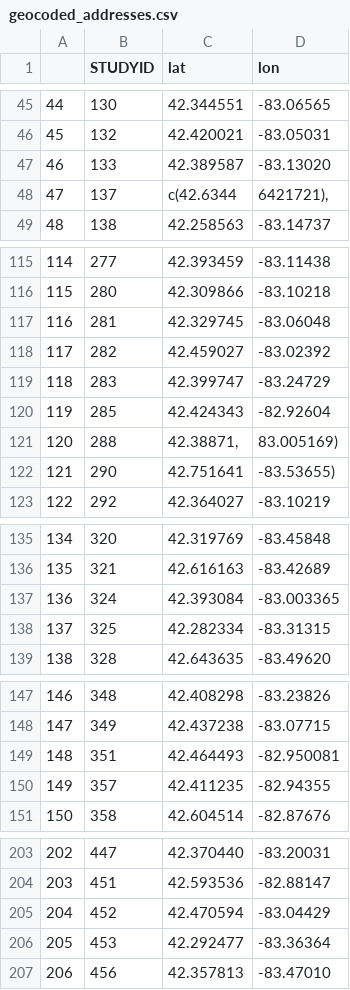
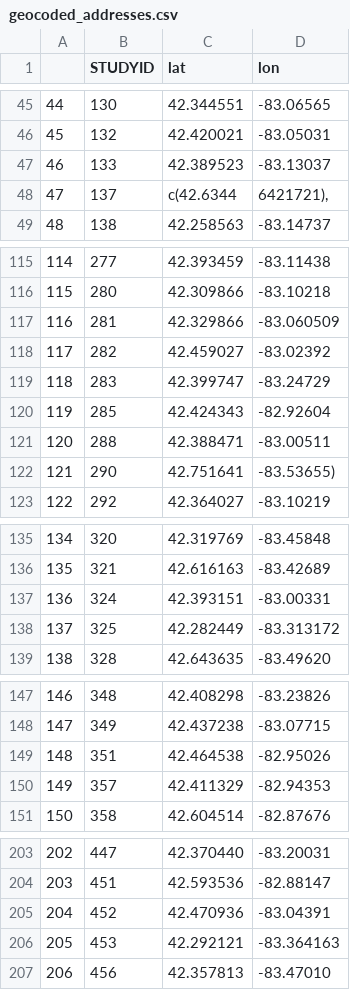
Before and after one commit to lrsulli/Project, a CSV file: geocoded_addresses.csv, drawn as a sheet; only a part is shown, gaps mark what is left out; the diff covers the shown part only.

```diff
--- a/geocoded_addresses.csv
+++ b/geocoded_addresses.csv
@@ -46,3 +46,3 @@
 "45",132,"42.420021"," -83.05031"
-"46",133,"42.389587"," -83.13020"
+"46",133,"42.389523"," -83.13037"
 "47",137,"c(42.6344","6421721), "
@@ -116,3 +116,3 @@
 "115",280,"42.309866"," -83.10218"
-"116",281,"42.329745"," -83.06048"
+"116",281,"42.329866","-83.060509"
 "117",282,"42.459027"," -83.02392"
@@ -120,3 +120,3 @@
 "119",285,"42.424343"," -82.92604"
-"120",288,"42.38871,","83.005169)"
+"120",288,"42.388471"," -83.00511"
 "121",290,"42.751641","-83.53655)"
@@ -136,4 +136,4 @@
 "135",321,"42.616163"," -83.42689"
-"136",324,"42.393084","-83.003365"
-"137",325,"42.282334"," -83.31315"
+"136",324,"42.393151"," -83.00331"
+"137",325,"42.282449","-83.313172"
 "138",328,"42.643635"," -83.49620"
@@ -148,4 +148,4 @@
 "147",349,"42.437238"," -83.07715"
-"148",351,"42.464493","-82.950081"
-"149",357,"42.411235"," -82.94355"
+"148",351,"42.464538"," -82.95026"
+"149",357,"42.411329"," -82.94353"
 "150",358,"42.604514"," -82.87676"
@@ -204,4 +204,4 @@
 "203",451,"42.593536"," -82.88147"
-"204",452,"42.470594"," -83.04429"
-"205",453,"42.292477"," -83.36364"
+"204",452,"42.470936"," -83.04391"
+"205",453,"42.292121","-83.364163"
 "206",456,"42.357813"," -83.47010"
```
Also changed, not shown: 33 edited cells elsewhere in this file, 3 other files.
